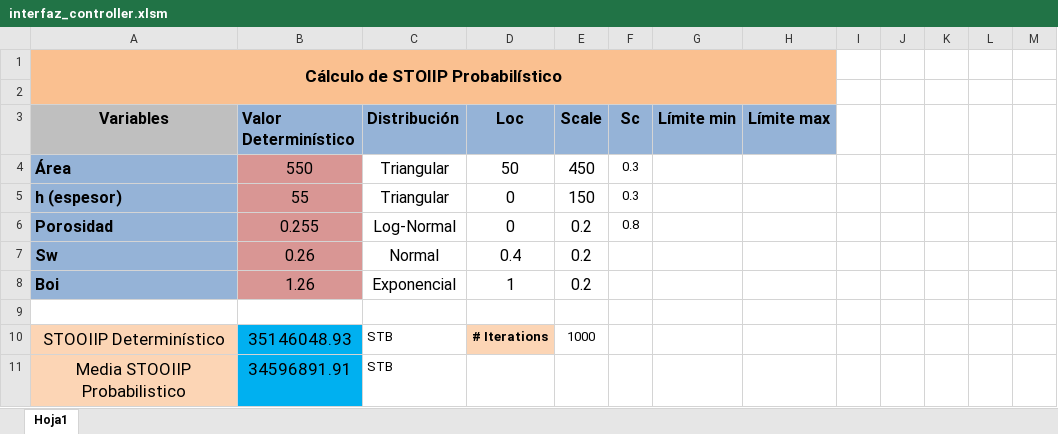
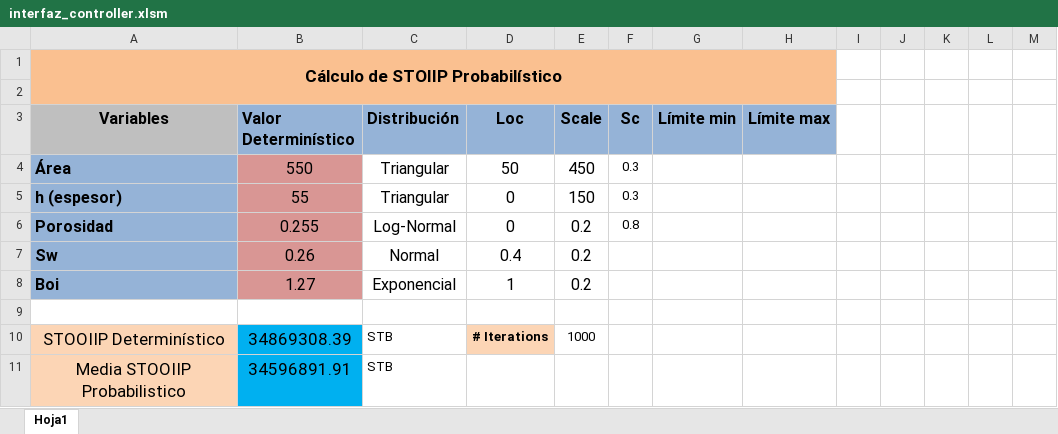
Before and after one commit to Tyrmes/stoiip-prob, an Excel workbook: interfaz_controller/interfaz_controller.xlsm, sheet Hoja1, drawn as a sheet; values as stored, in another font and other column widths than the file's, no borders; charts and pictures not drawn; the diff names each change by its address in the sheet, - before the commit and + after, or states it on an @@ line.

```diff
--- a/interfaz_controller/interfaz_controller.xlsm (sheet Hoja1)
+++ b/interfaz_controller/interfaz_controller.xlsm (sheet Hoja1)
-B8 (Valor Determinístico): 1.26
+B8 (Valor Determinístico): 1.27
-B10 (Valor Determinístico): 35146048.93
+B10 (Valor Determinístico): 34869308.39
```
Also changed, not shown: 1 other file.
